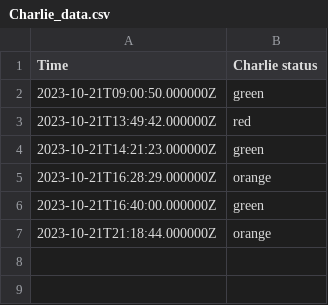
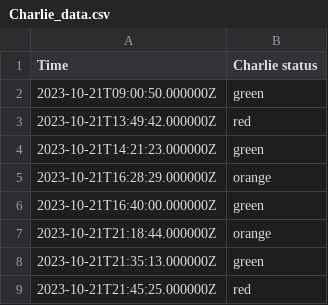
Before and after one commit to EwoutH/jotihunt-2022, a CSV file: status/Charlie_data.csv, drawn as a sheet; the diff names each change by its address in the sheet, - before the commit and + after, or states it on an @@ line.

```diff
--- a/status/Charlie_data.csv
+++ b/status/Charlie_data.csv
+row 8: 2023-10-21T21:35:13.000000Z | green
+row 9: 2023-10-21T21:45:25.000000Z | red
```
Also changed, not shown: status/Alpha_data.csv, status/Bravo_data.csv, 4 other files.
